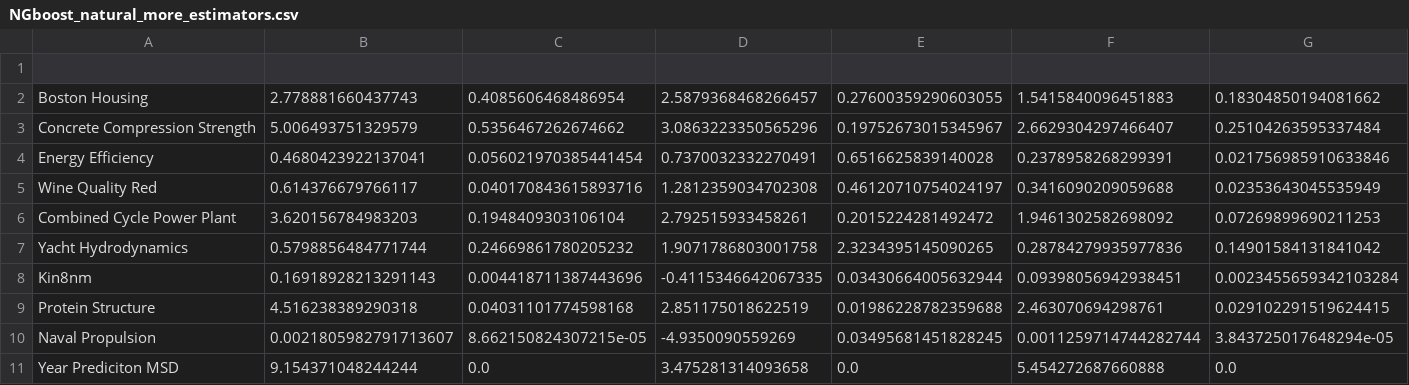
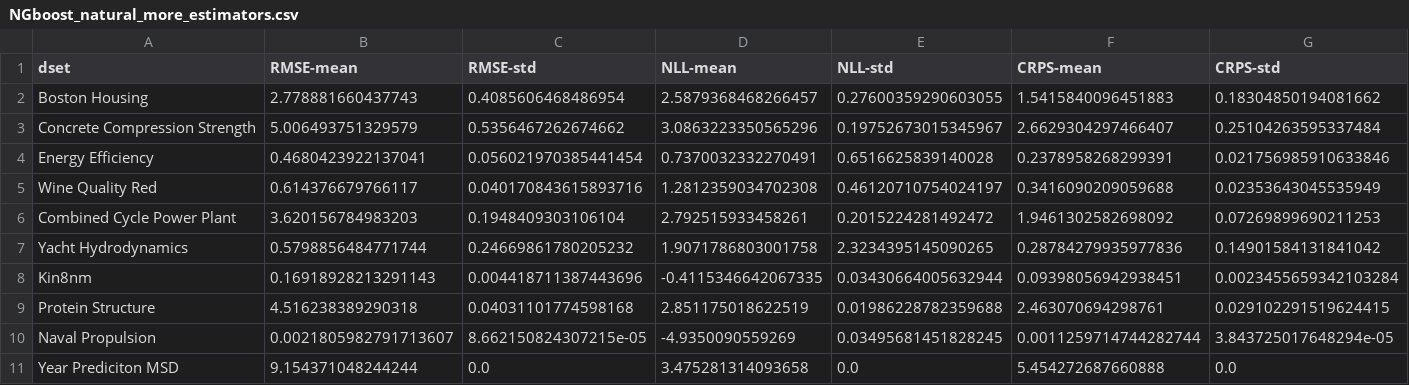
Before and after one commit to ujohn33/dgbm-paper, a CSV file: results/NGboost_natural_more_estimators.csv, drawn as a sheet; only a part is shown; rows hold the shown columns only; the diff names each change by its address in the sheet, - before the commit and + after, or states it on an @@ line.

```diff
--- a/results/NGboost_natural_more_estimators.csv
+++ b/results/NGboost_natural_more_estimators.csv
-row 1: (empty)
+row 1: dset | RMSE-mean | RMSE-std | NLL-mean | NLL-std | CRPS-mean | CRPS-std
```
Also changed, not shown: 3 other files.
